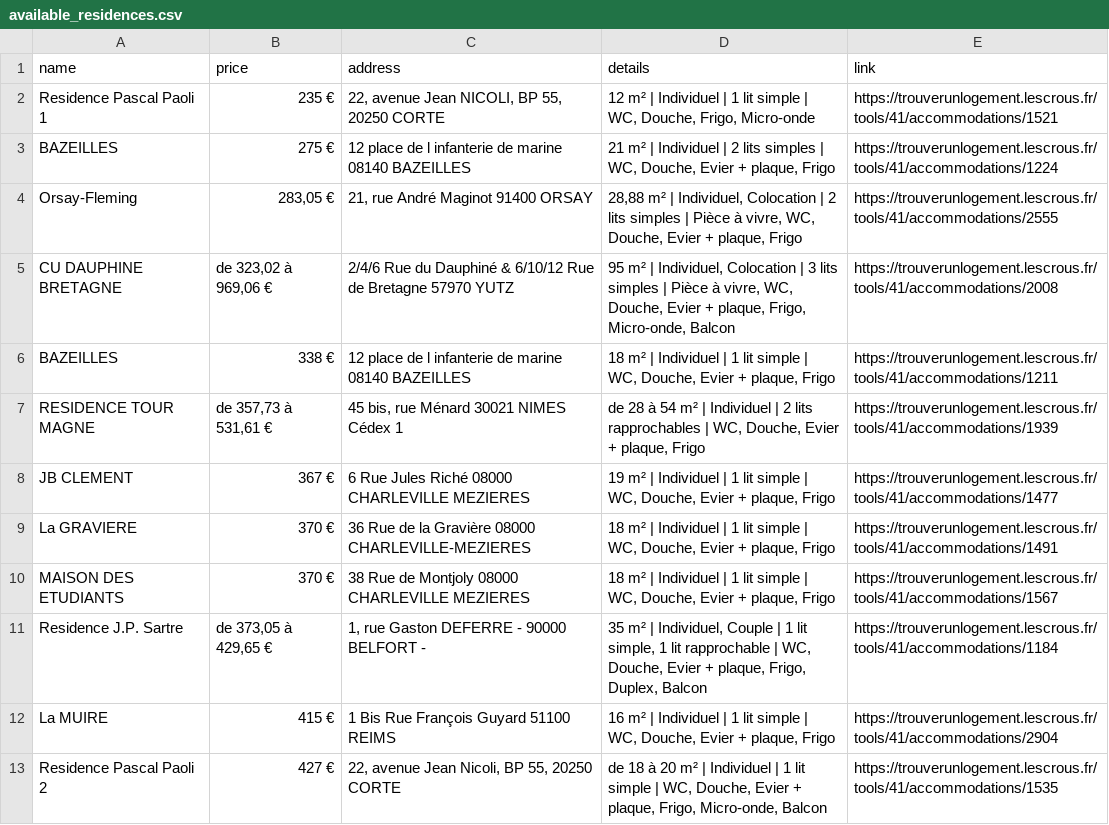
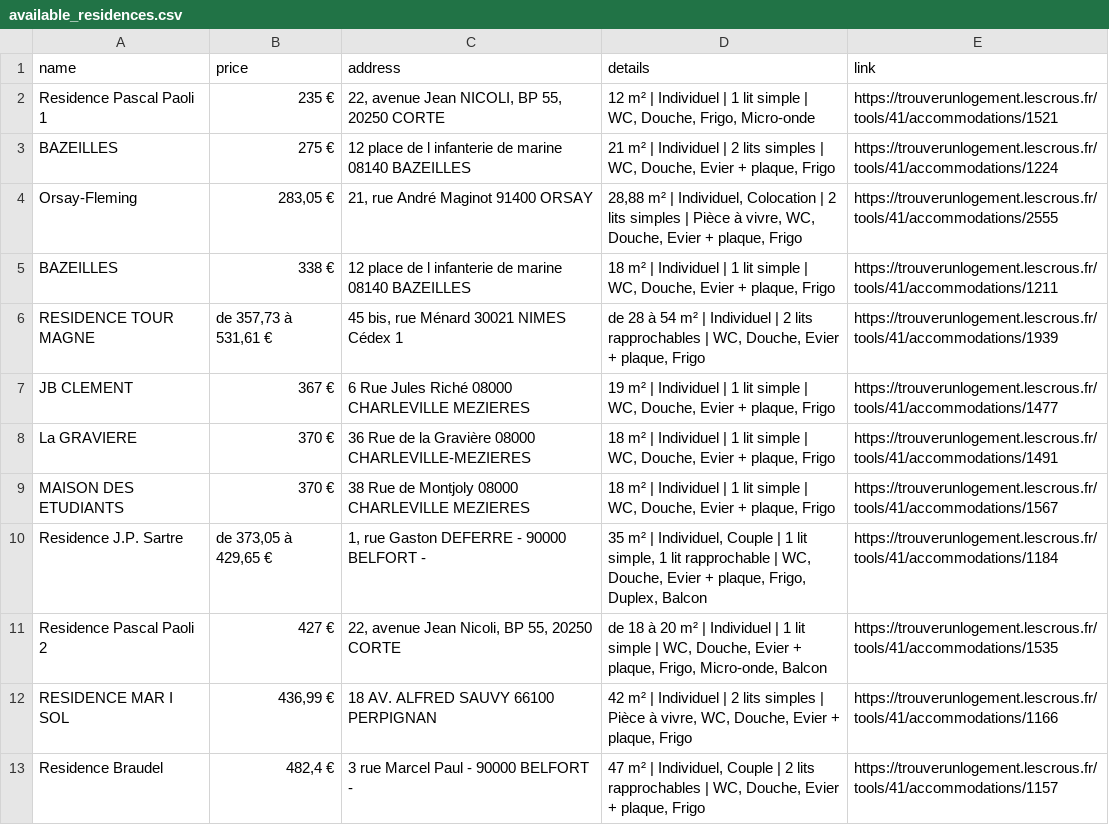
Before and after one commit to jabrane-me/crous-bot-notifier, a CSV file: available_residences.csv, drawn as a sheet; only a part is shown; the shorter side is filled out with more unchanged rows; the diff names each change by its address in the sheet, - before the commit and + after, or states it on an @@ line.

```diff
--- a/available_residences.csv
+++ b/available_residences.csv
-row 5: CU DAUPHINE BRETAGNE | de 323,02 à 969,06 € | 2/4/6 Rue du Dauphiné & 6/10/12 Rue de Bretagne 57970 YUTZ | 95 m² | Individuel, Colocation | 3 lits simples | Pièce à vivre, WC, Douche, Evier + plaque, Frigo, Micro-onde, Balcon | https://trouverunlogement.lescrous.fr/tools/41/accommodations/2008
-row 12: La MUIRE | 415 € | 1 Bis Rue François Guyard 51100 REIMS | 16 m² | Individuel | 1 lit simple | WC, Douche, Evier + plaque, Frigo | https://trouverunlogement.lescrous.fr/tools/41/accommodations/2904
```
Also changed, not shown: daily_activity_log.csv, removed_residences.log.csv.
